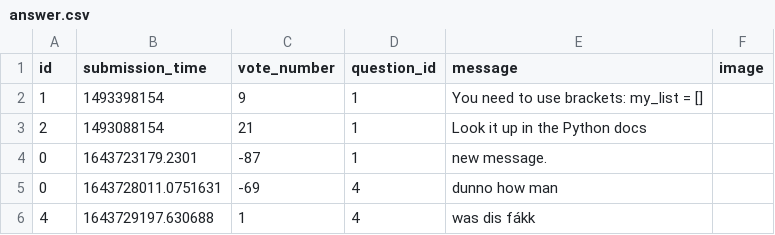
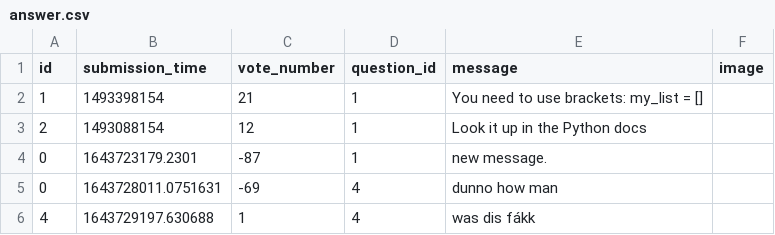
Before and after one commit to CodecoolGlobal/ask-mate-3-python-KisLorand, a CSV file: sample_data/answer.csv, drawn as a sheet.

```diff
--- a/sample_data/answer.csv
+++ b/sample_data/answer.csv
@@ -1,4 +1,4 @@
 id,submission_time,vote_number,question_id,message,image
-1,1493398154,9,1,You need to use brackets: my_list = [],
-2,1493088154,21,1,Look it up in the Python docs,
+1,1493398154,21,1,You need to use brackets: my_list = [],
+2,1493088154,12,1,Look it up in the Python docs,
 0,1643723179.2301,-87,1,new message.,
```
Also changed, not shown: 1 other file.
